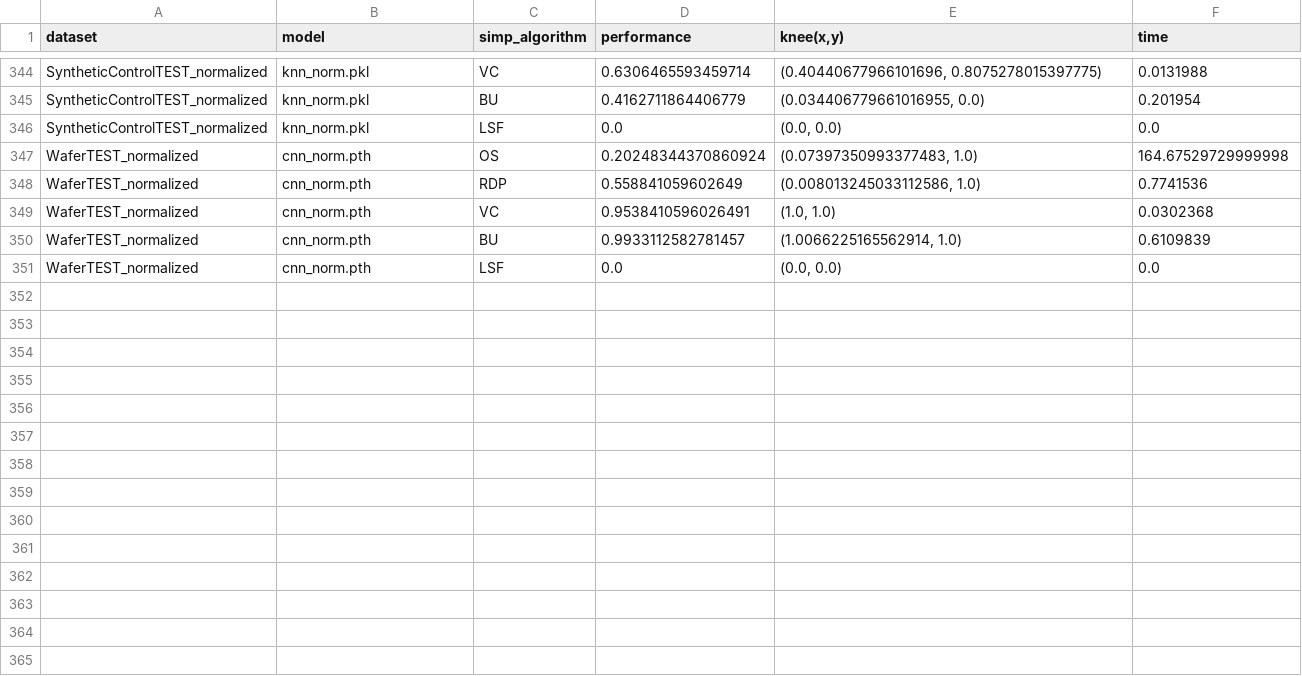
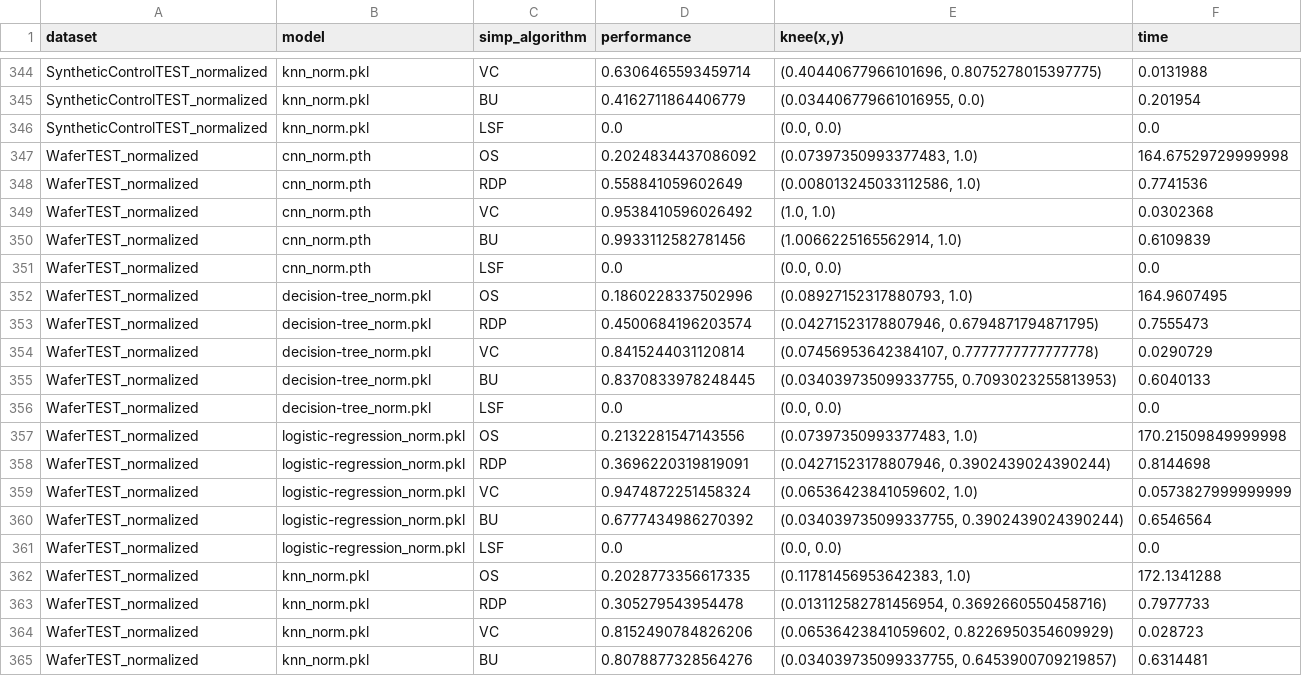
Before and after one commit to femartip/XAI_time_series, a CSV file: results/results.csv, drawn as a sheet; only a part is shown, gaps mark what is left out; the diff covers the shown part only.

```diff
--- a/results/results.csv
+++ b/results/results.csv
@@ -346,6 +346,20 @@ SyntheticControlTEST_normalized,knn_norm.pkl,BU,0.4162711864406779,"(0.034406779
 SyntheticControlTEST_normalized,knn_norm.pkl,LSF,0.0,"(0.0, 0.0)",0.0
-WaferTEST_normalized,cnn_norm.pth,OS,0.20248344370860924,"(0.07397350993377483, 1.0)",164.67529729999998
+WaferTEST_normalized,cnn_norm.pth,OS,0.2024834437086092,"(0.07397350993377483, 1.0)",164.67529729999998
 WaferTEST_normalized,cnn_norm.pth,RDP,0.558841059602649,"(0.008013245033112586, 1.0)",0.7741536
-WaferTEST_normalized,cnn_norm.pth,VC,0.9538410596026491,"(1.0, 1.0)",0.0302368
-WaferTEST_normalized,cnn_norm.pth,BU,0.9933112582781457,"(1.0066225165562914, 1.0)",0.6109839
+WaferTEST_normalized,cnn_norm.pth,VC,0.9538410596026492,"(1.0, 1.0)",0.0302368
+WaferTEST_normalized,cnn_norm.pth,BU,0.9933112582781456,"(1.0066225165562914, 1.0)",0.6109839
 WaferTEST_normalized,cnn_norm.pth,LSF,0.0,"(0.0, 0.0)",0.0
+WaferTEST_normalized,decision-tree_norm.pkl,OS,0.1860228337502996,"(0.08927152317880793, 1.0)",164.9607495
+WaferTEST_normalized,decision-tree_norm.pkl,RDP,0.4500684196203574,"(0.04271523178807946, 0.6794871794871795)",0.7555473
+WaferTEST_normalized,decision-tree_norm.pkl,VC,0.8415244031120814,"(0.07456953642384107, 0.7777777777777778)",0.0290729
+WaferTEST_normalized,decision-tree_norm.pkl,BU,0.8370833978248445,"(0.034039735099337755, 0.7093023255813953)",0.6040133
+WaferTEST_normalized,decision-tree_norm.pkl,LSF,0.0,"(0.0, 0.0)",0.0
+WaferTEST_normalized,logistic-regression_norm.pkl,OS,0.2132281547143556,"(0.07397350993377483, 1.0)",170.21509849999998
+WaferTEST_normalized,logistic-regression_norm.pkl,RDP,0.3696220319819091,"(0.04271523178807946, 0.3902439024390244)",0.8144698
+WaferTEST_normalized,logistic-regression_norm.pkl,VC,0.9474872251458324,"(0.06536423841059602, 1.0)",0.0573827999999999
+WaferTEST_normalized,logistic-regression_norm.pkl,BU,0.6777434986270392,"(0.034039735099337755, 0.3902439024390244)",0.6546564
+WaferTEST_normalized,logistic-regression_norm.pkl,LSF,0.0,"(0.0, 0.0)",0.0
+WaferTEST_normalized,knn_norm.pkl,OS,0.2028773356617335,"(0.11781456953642383, 1.0)",172.1341288
+WaferTEST_normalized,knn_norm.pkl,RDP,0.305279543954478,"(0.013112582781456954, 0.3692660550458716)",0.7977733
+WaferTEST_normalized,knn_norm.pkl,VC,0.8152490784826206,"(0.06536423841059602, 0.8226950354609929)",0.028723
+WaferTEST_normalized,knn_norm.pkl,BU,0.8078877328564276,"(0.034039735099337755, 0.6453900709219857)",0.6314481
```
Also changed, not shown: 16 added rows elsewhere in this file, 33 other files.
